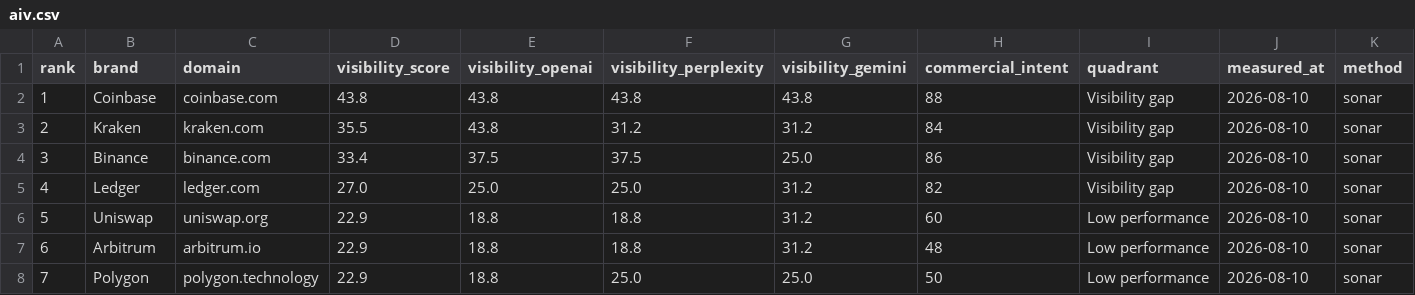
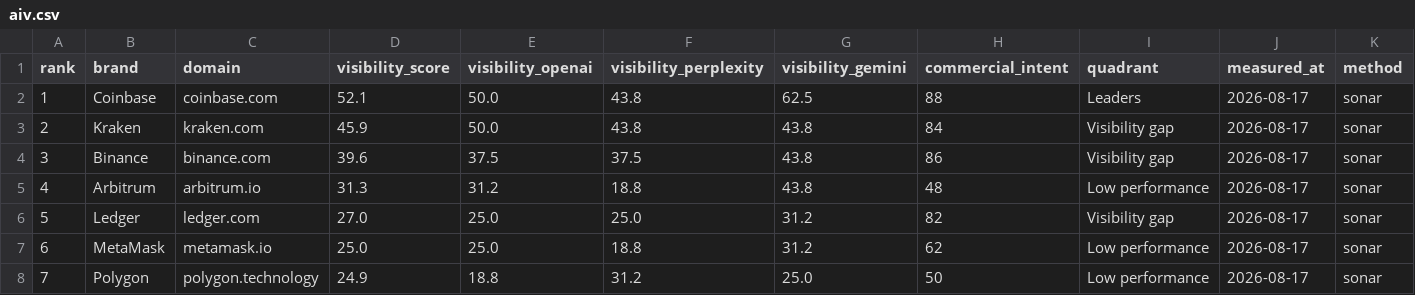
Before and after one commit to creanlab/ai-visibility-index, a CSV file: data/dablock/aiv.csv, drawn as a sheet; only a part is shown; the diff covers the shown part only.

```diff
--- a/data/dablock/aiv.csv
+++ b/data/dablock/aiv.csv
@@ -1,8 +1,8 @@
 rank,brand,domain,visibility_score,visibility_openai,visibility_perplexity,visibility_gemini,commercial_intent,quadrant,measured_at,method
-1,Coinbase,coinbase.com,43.8,43.8,43.8,43.8,88,Visibility gap,2026-08-10,sonar
-2,Kraken,kraken.com,35.5,43.8,31.2,31.2,84,Visibility gap,2026-08-10,sonar
-3,Binance,binance.com,33.4,37.5,37.5,25.0,86,Visibility gap,2026-08-10,sonar
-4,Ledger,ledger.com,27.0,25.0,25.0,31.2,82,Visibility gap,2026-08-10,sonar
-5,Uniswap,uniswap.org,22.9,18.8,18.8,31.2,60,Low performance,2026-08-10,sonar
-6,Arbitrum,arbitrum.io,22.9,18.8,18.8,31.2,48,Low performance,2026-08-10,sonar
-7,Polygon,polygon.technology,22.9,18.8,25.0,25.0,50,Low performance,2026-08-10,sonar
+1,Coinbase,coinbase.com,52.1,50.0,43.8,62.5,88,Leaders,2026-08-17,sonar
+2,Kraken,kraken.com,45.9,50.0,43.8,43.8,84,Visibility gap,2026-08-17,sonar
+3,Binance,binance.com,39.6,37.5,37.5,43.8,86,Visibility gap,2026-08-17,sonar
+4,Arbitrum,arbitrum.io,31.3,31.2,18.8,43.8,48,Low performance,2026-08-17,sonar
+5,Ledger,ledger.com,27.0,25.0,25.0,31.2,82,Visibility gap,2026-08-17,sonar
+6,MetaMask,metamask.io,25.0,25.0,18.8,31.2,62,Low performance,2026-08-17,sonar
+7,Polygon,polygon.technology,24.9,18.8,31.2,25.0,50,Low performance,2026-08-17,sonar
```
Also changed, not shown: 96 edited cells elsewhere in this file, data/dabyte/aiv.csv, 6 other files.
